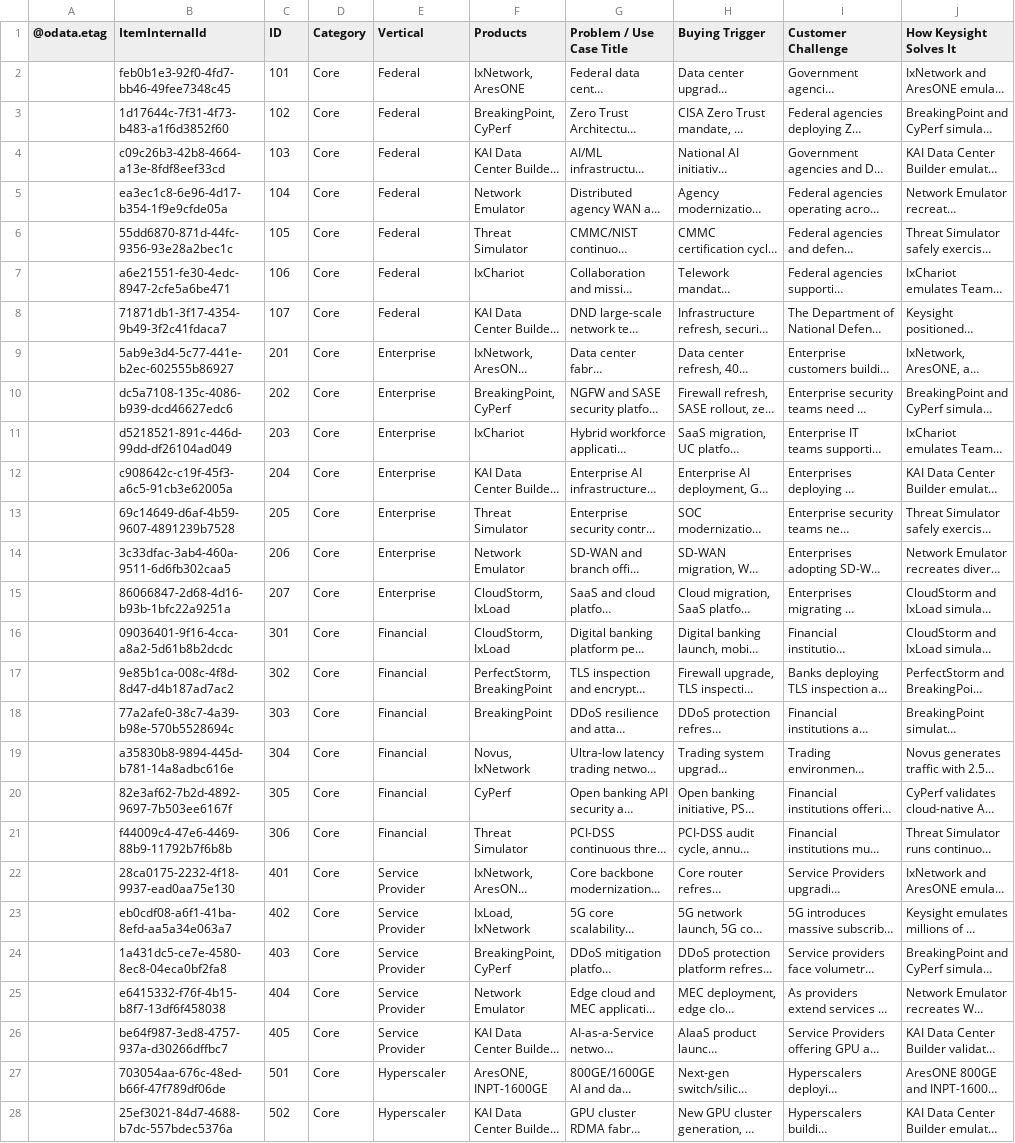
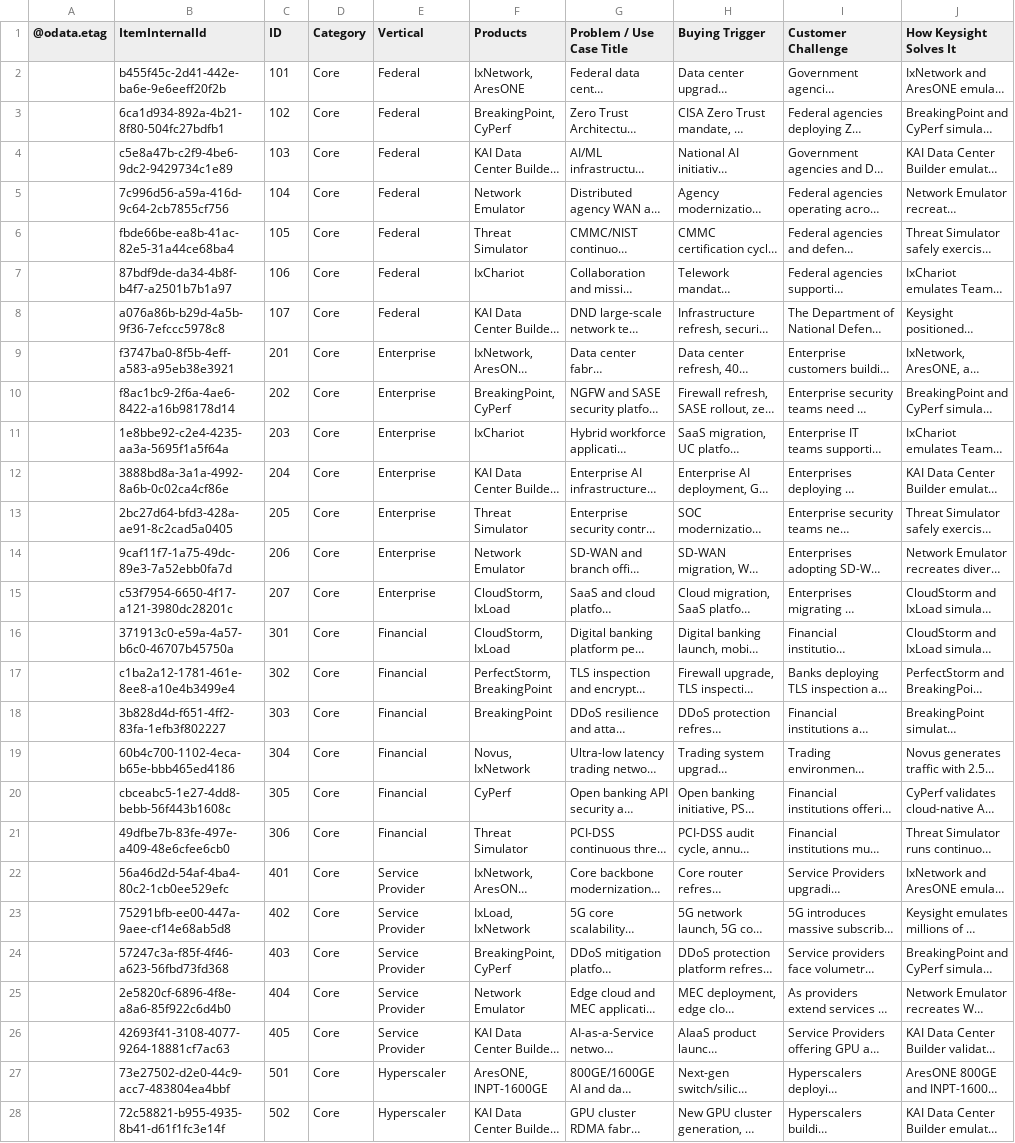
Before and after one commit to sksrinivasan27/keysight-nts-hub-pipeline, a CSV file: data/use_cases.csv, drawn as a sheet; only a part is shown; long unchanged cells end in …; the diff covers the shown part only; the diff names each change by its address in the sheet, - before the commit and + after, or states it on an @@ line.

Commit message:
Auto-update: Excel sync

```diff
--- a/data/use_cases.csv
+++ b/data/use_cases.csv
-B2 (ItemInternalId): feb0b1e3-92f0-4fd7-bb46-49fee7348c45
+B2 (ItemInternalId): b455f45c-2d41-442e-ba6e-9e6eeff20f2b
-B3 (ItemInternalId): 1d17644c-7f31-4f73-b483-a1f6d3852f60
+B3 (ItemInternalId): 6ca1d934-892a-4b21-8f80-504fc27bdfb1
-B4 (ItemInternalId): c09c26b3-42b8-4664-a13e-8fdf8eef33cd
+B4 (ItemInternalId): c5e8a47b-c2f9-4be6-9dc2-9429734c1e89
-B5 (ItemInternalId): ea3ec1c8-6e96-4d17-b354-1f9e9cfde05a
+B5 (ItemInternalId): 7c996d56-a59a-416d-9c64-2cb7855cf756
-B6 (ItemInternalId): 55dd6870-871d-44fc-9356-93e28a2bec1c
+B6 (ItemInternalId): fbde66be-ea8b-41ac-82e5-31a44ce68ba4
-B7 (ItemInternalId): a6e21551-fe30-4edc-8947-2cfe5a6be471
+B7 (ItemInternalId): 87bdf9de-da34-4b8f-b4f7-a2501b7b1a97
-B8 (ItemInternalId): 71871db1-3f17-4354-9b49-3f2c41fdaca7
+B8 (ItemInternalId): a076a86b-b29d-4a5b-9f36-7efccc5978c8
-B9 (ItemInternalId): 5ab9e3d4-5c77-441e-b2ec-602555b86927
+B9 (ItemInternalId): f3747ba0-8f5b-4eff-a583-a95eb38e3921
-B10 (ItemInternalId): dc5a7108-135c-4086-b939-dcd46627edc6
+B10 (ItemInternalId): f8ac1bc9-2f6a-4ae6-8422-a16b98178d14
-B11 (ItemInternalId): d5218521-891c-446d-99dd-df26104ad049
+B11 (ItemInternalId): 1e8bbe92-c2e4-4235-aa3a-5695f1a5f64a
-B12 (ItemInternalId): c908642c-c19f-45f3-a6c5-91cb3e62005a
+B12 (ItemInternalId): 3888bd8a-3a1a-4992-8a6b-0c02ca4cf86e
-B13 (ItemInternalId): 69c14649-d6af-4b59-9607-4891239b7528
+B13 (ItemInternalId): 2bc27d64-bfd3-428a-ae91-8c2cad5a0405
-B14 (ItemInternalId): 3c33dfac-3ab4-460a-9511-6d6fb302caa5
+B14 (ItemInternalId): 9caf11f7-1a75-49dc-89e3-7a52ebb0fa7d
-B15 (ItemInternalId): 86066847-2d68-4d16-b93b-1bfc22a9251a
+B15 (ItemInternalId): c53f7954-6650-4f17-a121-3980dc28201c
-B16 (ItemInternalId): 09036401-9f16-4cca-a8a2-5d61b8b2dcdc
+B16 (ItemInternalId): 371913c0-e59a-4a57-b6c0-46707b45750a
-B17 (ItemInternalId): 9e85b1ca-008c-4f8d-8d47-d4b187ad7ac2
+B17 (ItemInternalId): c1ba2a12-1781-461e-8ee8-a10e4b3499e4
-B18 (ItemInternalId): 77a2afe0-38c7-4a39-b98e-570b5528694c
+B18 (ItemInternalId): 3b828d4d-f651-4ff2-83fa-1efb3f802227
-B19 (ItemInternalId): a35830b8-9894-445d-b781-14a8adbc616e
+B19 (ItemInternalId): 60b4c700-1102-4eca-b65e-bbb465ed4186
-B20 (ItemInternalId): 82e3af62-7b2d-4892-9697-7b503ee6167f
+B20 (ItemInternalId): cbceabc5-1e27-4dd8-bebb-56f443b1608c
-B21 (ItemInternalId): f44009c4-47e6-4469-88b9-11792b7f6b8b
+B21 (ItemInternalId): 49dfbe7b-83fe-497e-a409-48e6cfee6cb0
-B22 (ItemInternalId): 28ca0175-2232-4f18-9937-ead0aa75e130
+B22 (ItemInternalId): 56a46d2d-54af-4ba4-80c2-1cb0ee529efc
-B23 (ItemInternalId): eb0cdf08-a6f1-41ba-8efd-aa5a34e063a7
+B23 (ItemInternalId): 75291bfb-ee00-447a-9aee-cf14e68ab5d8
-B24 (ItemInternalId): 1a431dc5-ce7e-4580-8ec8-04eca0bf2fa8
+B24 (ItemInternalId): 57247c3a-f85f-4f46-a623-56fbd73fd368
-B25 (ItemInternalId): e6415332-f76f-4b15-b8f7-13df6f458038
+B25 (ItemInternalId): 2e5820cf-6896-4f8e-a8a6-85f922c6d4b0
-B26 (ItemInternalId): be64f987-3ed8-4757-937a-d30266dffbc7
+B26 (ItemInternalId): 42693f41-3108-4077-9264-18881cf7ac63
-B27 (ItemInternalId): 703054aa-676c-48ed-b66f-47f789df06de
+B27 (ItemInternalId): 73e27502-d2e0-44c9-acc7-483804ea4bbf
-B28 (ItemInternalId): 25ef3021-84d7-4688-b7dc-557bdec5376a
+B28 (ItemInternalId): 72c58821-b955-4935-8b41-d61f1fc3e14f
```
Also changed, not shown: 39 edited cells elsewhere in this file.
